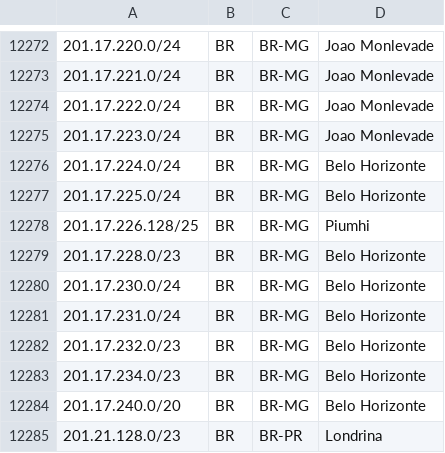
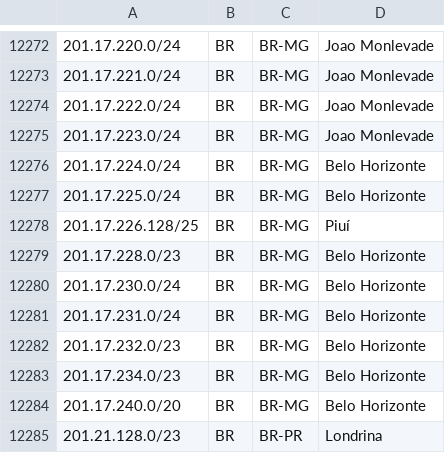
Before and after one commit to rtanajura/geofeed, a CSV file: geofeed.csv, drawn as a sheet; only a part is shown, gaps mark what is left out.

Commit message:
Update geofeed.csv

```diff
--- a/geofeed.csv
+++ b/geofeed.csv
@@ -12277,3 +12277,3 @@
 201.17.225.0/24,BR,BR-MG,Belo Horizonte,
-201.17.226.128/25,BR,BR-MG,Piumhi,
+201.17.226.128/25,BR,BR-MG,Piuí,
 201.17.228.0/23,BR,BR-MG,Belo Horizonte,
```
